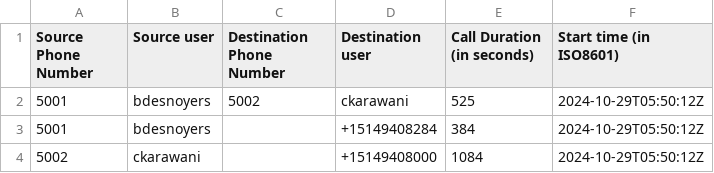
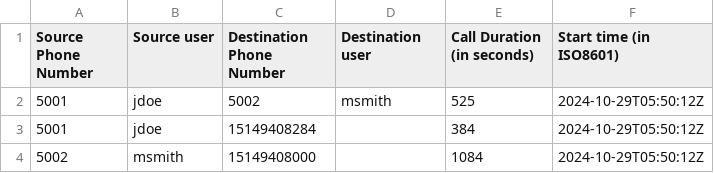
Before and after one commit to Stack8/pbx-exporters, a CSV file: ziro-cdr-template.csv, drawn as a sheet.

Commit message:
Change template

```diff
--- a/ziro-cdr-template.csv
+++ b/ziro-cdr-template.csv
@@ -1,4 +1,4 @@
 Source Phone Number,Source user,Destination Phone Number,Destination user,Call Duration (in seconds),Start time (in ISO8601)
-5001,bdesnoyers,5002,ckarawani,525,2024-10-29T05:50:12Z
-5001,bdesnoyers,,+15149408284,384,2024-10-29T05:50:12Z
-5002,ckarawani,,+15149408000,1084,2024-10-29T05:50:12Z
+5001,jdoe,5002,msmith,525,2024-10-29T05:50:12Z
+5001,jdoe,15149408284,,384,2024-10-29T05:50:12Z
+5002,msmith,15149408000,,1084,2024-10-29T05:50:12Z
```
